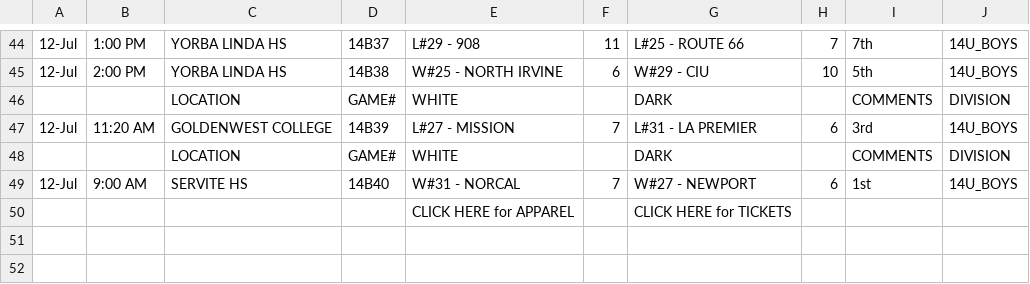
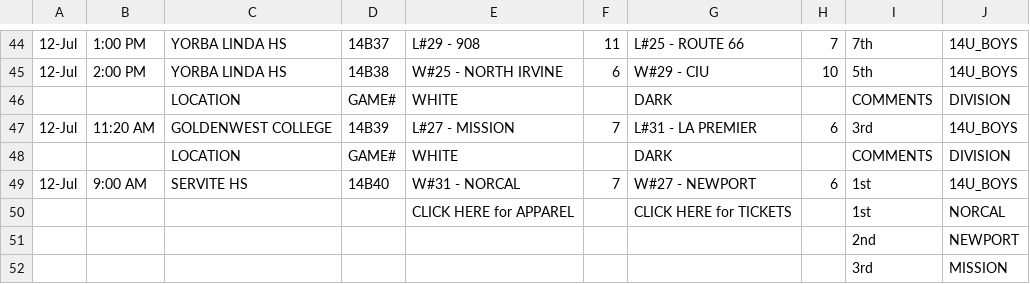
Before and after one commit to littlezip12/CPI, a CSV file: data/tournaments/raw/2026-quiksilver-cup/14u-boys-championship.csv, drawn as a sheet; only a part is shown, gaps mark what is left out.

```diff
--- a/data/tournaments/raw/2026-quiksilver-cup/14u-boys-championship.csv
+++ b/data/tournaments/raw/2026-quiksilver-cup/14u-boys-championship.csv
@@ -49,2 +49,4 @@
 "12-Jul","9:00 AM","SERVITE HS","14B40","W#31 - NORCAL","7","W#27 - NEWPORT","6","1st","14U_BOYS","","","","","","","","","","","","","","","",""
-"","","","","CLICK HERE for APPAREL","","CLICK HERE for TICKETS","","","","","","","","","","","","","","","","","","",""
+"","","","","CLICK HERE for APPAREL","","CLICK HERE for TICKETS","","1st","NORCAL","","","","","","","","","","","","","","","",""
+"","","","","","","","","2nd","NEWPORT","","","","","","","","","","","","","","","",""
+"","","","","","","","","3rd","MISSION","","","","","","","","","","","","","","","",""
```
Also changed, not shown: data/tournaments/raw/2026-quiksilver-cup/14u-girls-championship.csv, data/tournaments/raw/2026-quiksilver-cup/16u-girls-championship.csv, 45 other files.
